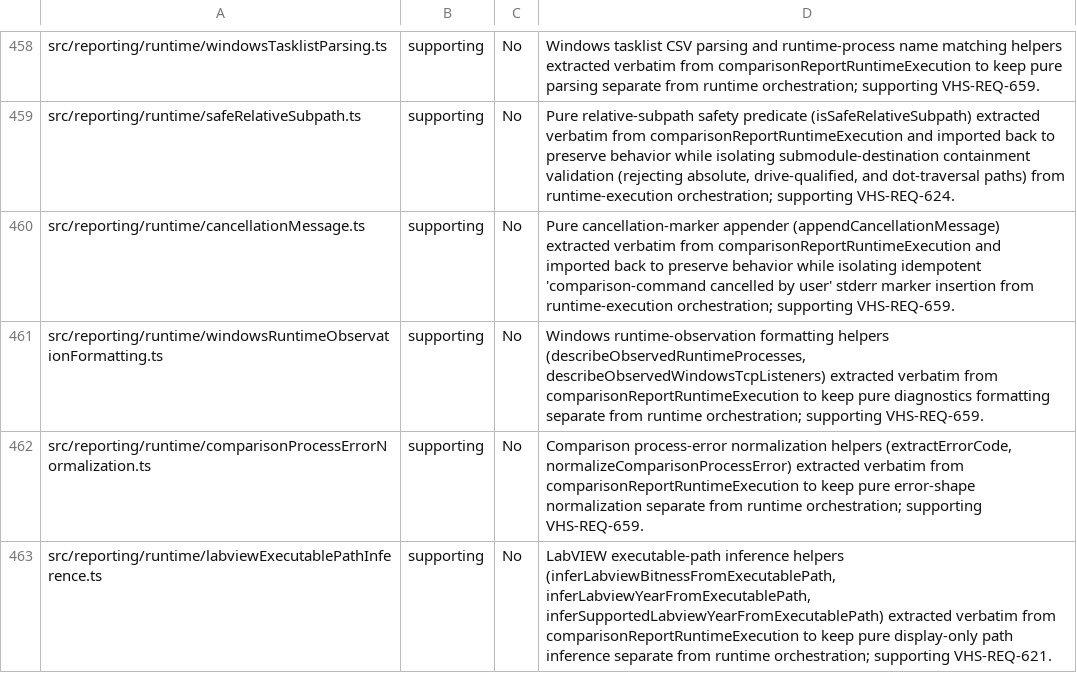
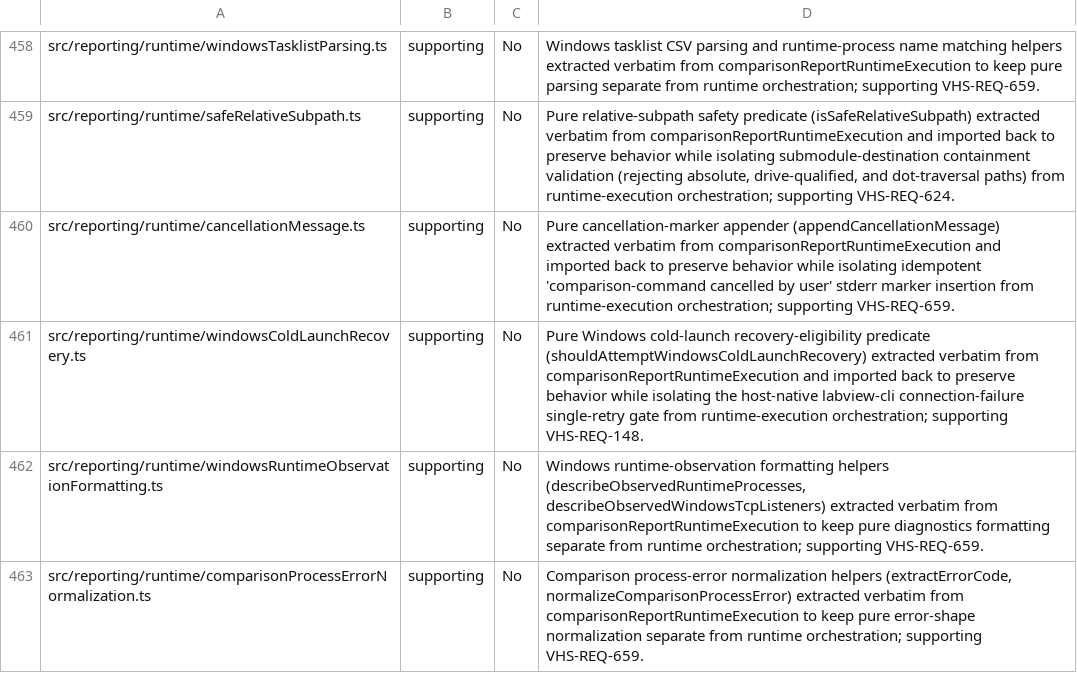
Before and after one commit to LabVIEW-Community-CI-CD/vi-history-suite, a CSV file: docs/requirements/traceability-inventory.csv, drawn as a sheet; only a part is shown, gaps mark what is left out; the shorter side is filled out with more unchanged rows; the diff names each change by its address in the sheet, - before the commit and + after, or states it on an @@ line.

Commit message:
refactor(reporting): extract Windows cold-launch recovery predicate from comparisonReportRuntimeExecution
Move shouldAttemptWindowsColdLaunchRecovery verbatim into
runtime/windowsColdLaunchRecovery.ts, imported back to preserve behavior.
Supporting VHS-REQ-148.

Closes #1837

```diff
--- a/docs/requirements/traceability-inventory.csv
+++ b/docs/requirements/traceability-inventory.csv
+row 461: src/reporting/runtime/windowsColdLaunchRecovery.ts | supporting | No | Pure Windows cold-launch recovery-eligibility predicate (shouldAttemptWindowsColdLaunchRecovery) extracted verbatim from comparisonReportRuntimeExecution and imported back to preserve behavior while isolating the host-native labview-cli connection-failure single-retry gate from runtime-execution orchestration; supporting VHS-REQ-148.
```
Also changed, not shown: 2 other files.
